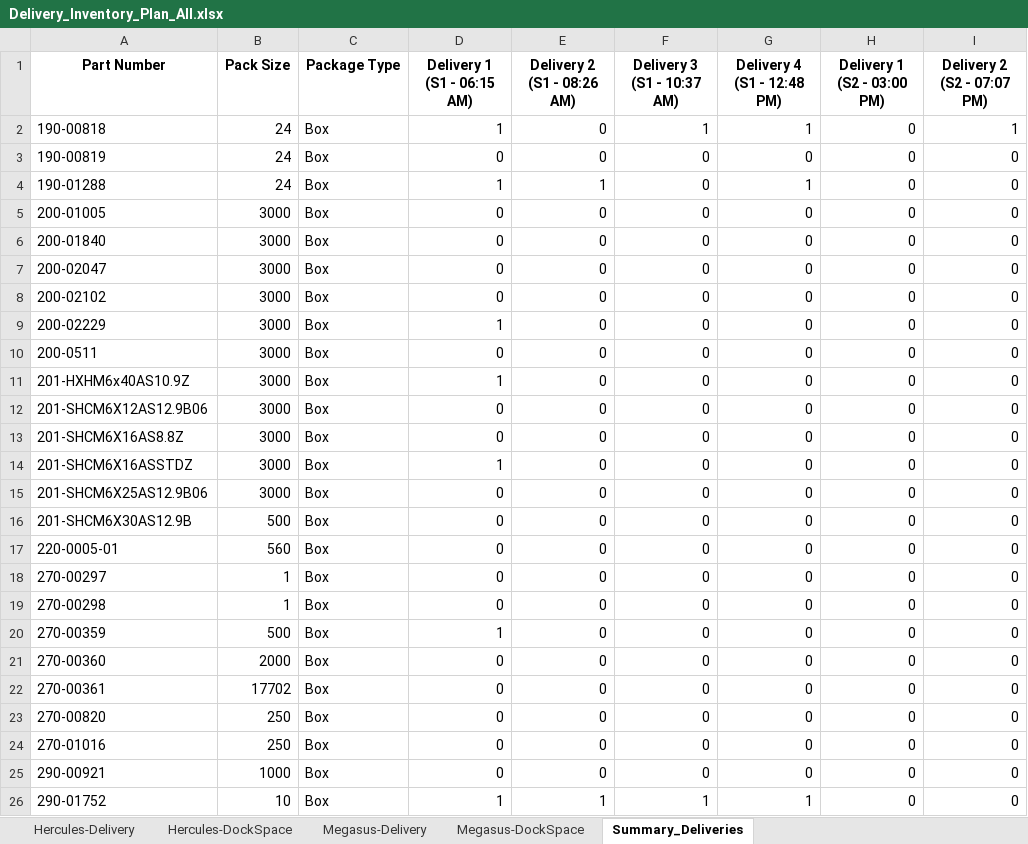
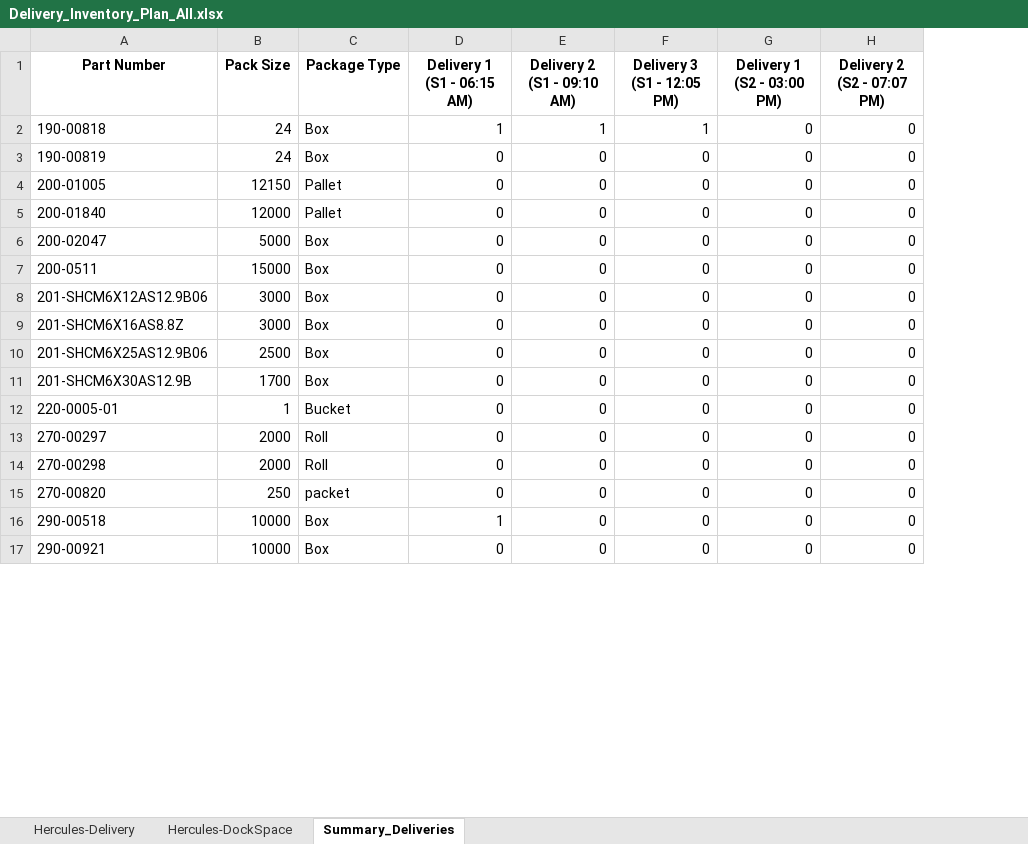
Before and after one commit to Penpep/DeliveryTool, an Excel workbook: Delivery_Inventory_Plan_All.xlsx, sheet Summary_Deliveries, drawn as a sheet; only a part is shown; values as stored, in another font and other column widths than the file's, no borders; removed rows and columns are numbered as before the commit, all else as after; the diff covers the shown part only; the diff names each change by its address in the sheet, - before the commit and + after, or states it on an @@ line.

```diff
--- a/Delivery_Inventory_Plan_All.xlsx (sheet Summary_Deliveries)
+++ b/Delivery_Inventory_Plan_All.xlsx (sheet Summary_Deliveries)
-sheet tab: Megasus-Delivery
-sheet tab: Megasus-DockSpace
-column G (Delivery 4 (S1 - 12:48 PM)), rows 2-3: 1 | 0; rows 5-7: all 0; row 10: 0; rows 12-13: 0 | 0; rows 15-19: all 0; rows 23-25: all 0
-E1: Delivery 2 (S1 - 08:26 AM)
+E1: Delivery 2 (S1 - 09:10 AM)
-F1: Delivery 3 (S1 - 10:37 AM)
+F1: Delivery 3 (S1 - 12:05 PM)
-E2 (Delivery 2 (S1 - 09:10 AM)): 0
+E2 (Delivery 2 (S1 - 09:10 AM)): 1
-H2 (Delivery 2 (S2 - 07:07 PM)): 1
+H2 (Delivery 2 (S2 - 07:07 PM)): 0
-row 4: 190-01288 | 24 | Box | 1 | 1 | 0 | 1 | 0 | 0
-B4 (Pack Size): 3000
+B4 (Pack Size): 12150
-C4:C5 (Package Type): Box
+C4:C5 (Package Type): Pallet
-B5 (Pack Size): 3000
+B5 (Pack Size): 12000
-B6 (Pack Size): 3000
+B6 (Pack Size): 5000
-row 8: 200-02102 | 3000 | Box | 0 | 0 | 0 | 0 | 0 | 0
-row 9: 200-02229 | 3000 | Box | 1 | 0 | 0 | 0 | 0 | 0
-B7 (Pack Size): 3000
+B7 (Pack Size): 15000
-row 11: 201-HXHM6x40AS10.9Z | 3000 | Box | 1 | 0 | 0 | 0 | 0 | 0
-row 14: 201-SHCM6X16ASSTDZ | 3000 | Box | 1 | 0 | 0 | 0 | 0 | 0
-B10 (Pack Size): 3000
+B10 (Pack Size): 2500
-B11 (Pack Size): 500
+B11 (Pack Size): 1700
-B12 (Pack Size): 560
+B12 (Pack Size): 1
-C12 (Package Type): Box
+C12 (Package Type): Bucket
-B13:B14 (Pack Size): 1
+B13:B14 (Pack Size): 2000
-C13:C14 (Package Type): Box
+C13:C14 (Package Type): Roll
-row 20: 270-00359 | 500 | Box | 1 | 0 | 0 | 0 | 0 | 0
-row 21: 270-00360 | 2000 | Box | 0 | 0 | 0 | 0 | 0 | 0
-row 22: 270-00361 | 17702 | Box | 0 | 0 | 0 | 0 | 0 | 0
-C15 (Package Type): Box
+C15 (Package Type): packet
-A16 (Part Number): 270-01016
+A16 (Part Number): 290-00518
-B16 (Pack Size): 250
+B16 (Pack Size): 10000
-D16 (Delivery 1 (S1 - 06:15 AM)): 0
+D16 (Delivery 1 (S1 - 06:15 AM)): 1
-B17 (Pack Size): 1000
+B17 (Pack Size): 10000
-row 26: 290-01752 | 10 | Box | 1 | 1 | 1 | 1 | 0 | 0
```
Also changed, not shown: 1 added row, 20 removed rows and 47 edited cells elsewhere in this sheet, sheet Hercules-DockSpace, sheet Hercules-Delivery, 4 other files.
